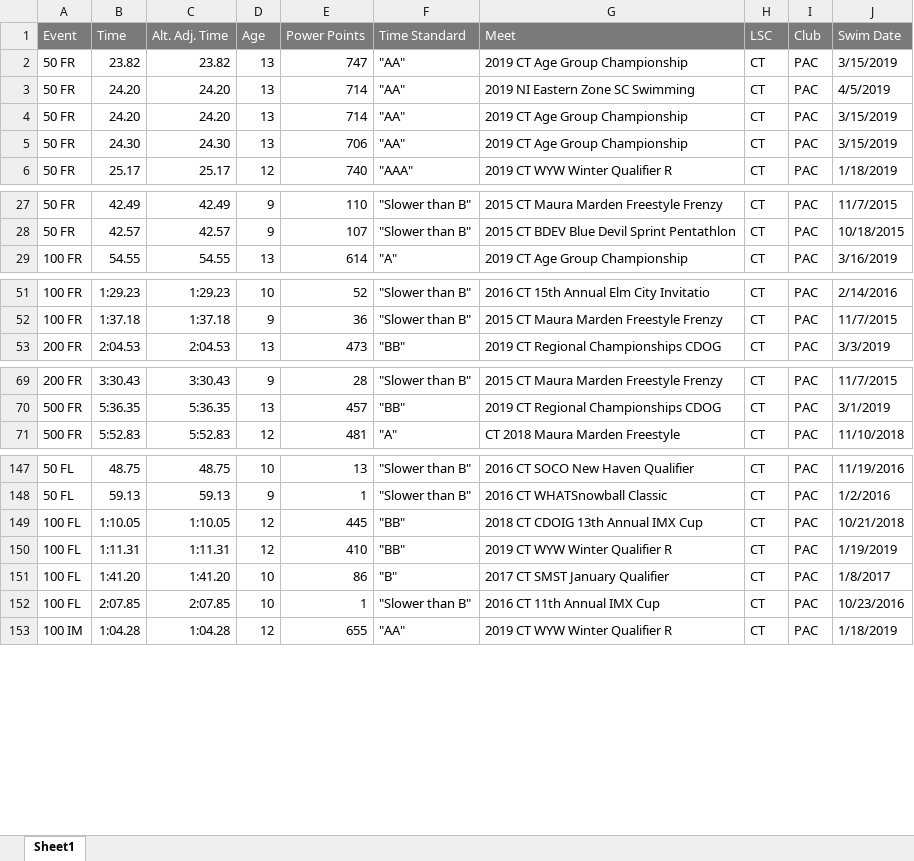
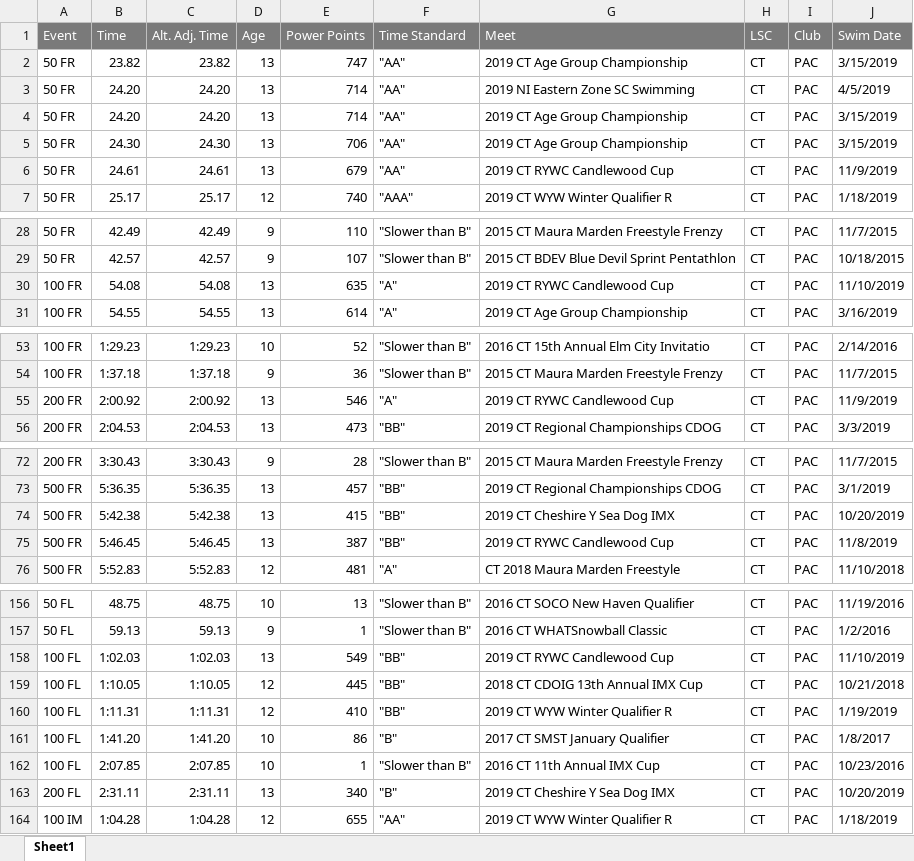
Before and after one commit to bckeane/trilog, an Excel workbook: USASwimming/Times For Logan Keane.xlsx, sheet Sheet1, drawn as a sheet; only a part is shown, gaps mark what is left out; values as stored, in another font and other column widths than the file's, no borders; the diff covers the shown part only; the diff names each change by its address in the sheet, - before the commit and + after, or states it on an @@ line.

```diff
--- a/USASwimming/Times For Logan Keane.xlsx (sheet Sheet1)
+++ b/USASwimming/Times For Logan Keane.xlsx (sheet Sheet1)
+row 6: 50 FR | 24.61 | 24.61 | 13 | 679 | "AA" | 2019 CT RYWC Candlewood Cup | CT | PAC | 11/9/2019
+row 30: 100 FR | 54.08 | 54.08 | 13 | 635 | "A" | 2019 CT RYWC Candlewood Cup | CT | PAC | 11/10/2019
+row 55: 200 FR | 2:00.92 | 2:00.92 | 13 | 546 | "A" | 2019 CT RYWC Candlewood Cup | CT | PAC | 11/9/2019
+row 74: 500 FR | 5:42.38 | 5:42.38 | 13 | 415 | "BB" | 2019 CT Cheshire Y Sea Dog IMX | CT | PAC | 10/20/2019
+row 75: 500 FR | 5:46.45 | 5:46.45 | 13 | 387 | "BB" | 2019 CT RYWC Candlewood Cup | CT | PAC | 11/8/2019
+row 158: 100 FL | 1:02.03 | 1:02.03 | 13 | 549 | "BB" | 2019 CT RYWC Candlewood Cup | CT | PAC | 11/10/2019
+row 163: 200 FL | 2:31.11 | 2:31.11 | 13 | 340 | "B" | 2019 CT Cheshire Y Sea Dog IMX | CT | PAC | 10/20/2019
```
Also changed, not shown: 6 added rows elsewhere in this sheet, USASwimming/Times For Brennan Keane.xlsx, USASwimming/Times For Colin Martin.xlsx, 30 other files.
